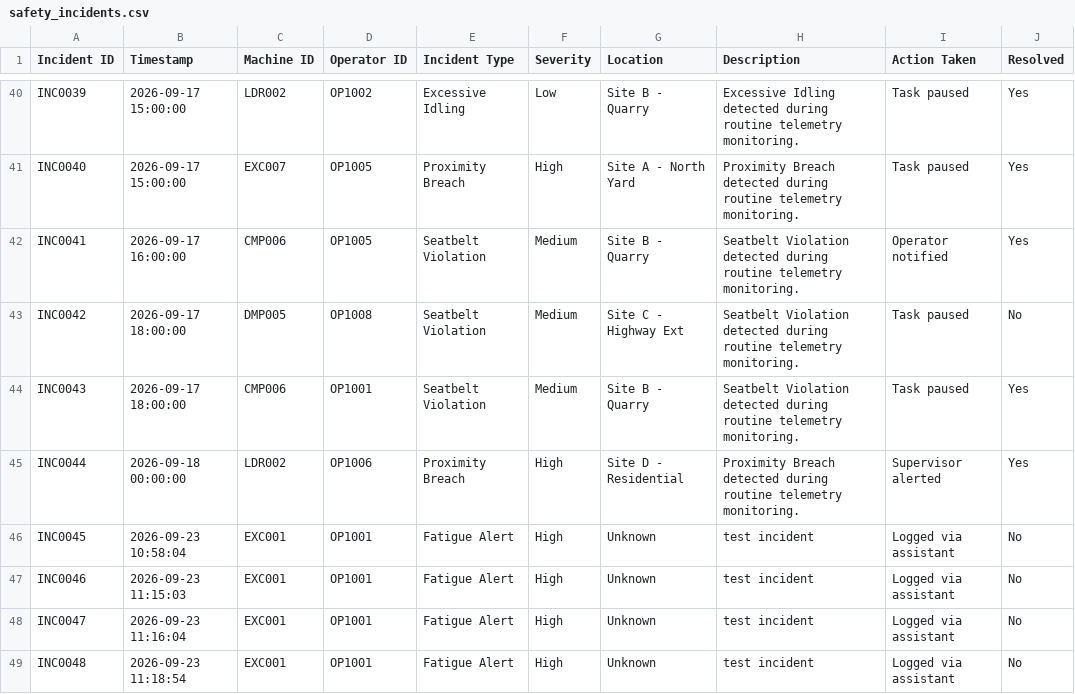
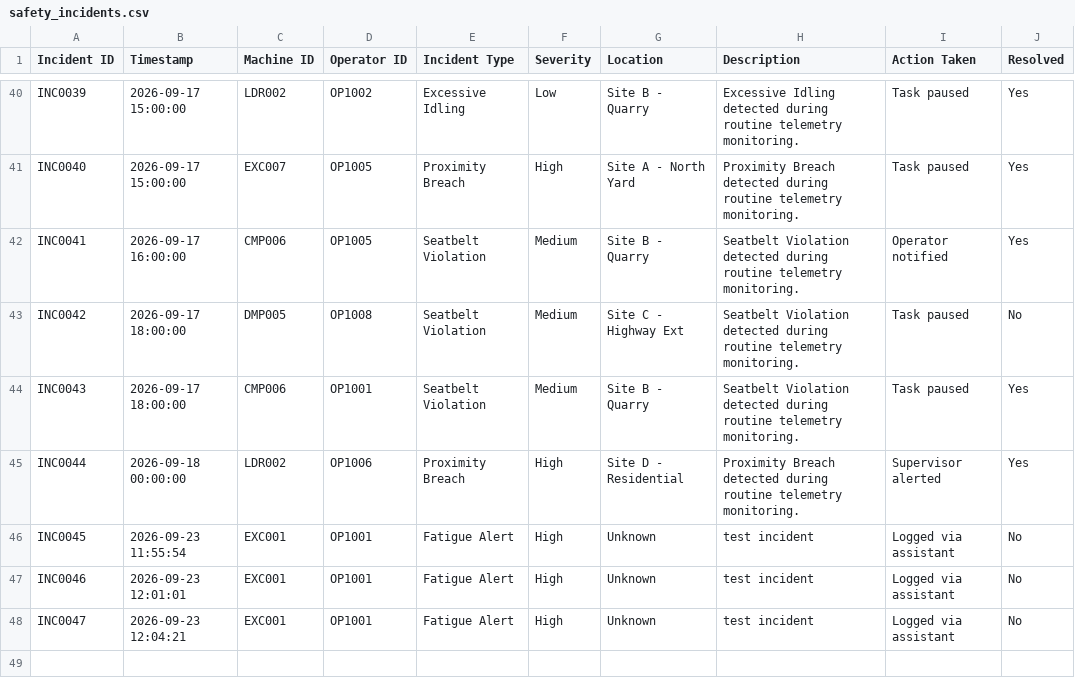
Before and after one commit to levithion/caterpillar, a CSV file: data/safety_incidents.csv, drawn as a sheet; only a part is shown, gaps mark what is left out.

```diff
--- a/data/safety_incidents.csv
+++ b/data/safety_incidents.csv
@@ -45,5 +45,4 @@ INC0043,2026-09-17 18:00:00,CMP006,OP1001,Seatbelt Violation,Medium,Site B - Qua
 INC0044,2026-09-18 00:00:00,LDR002,OP1006,Proximity Breach,High,Site D - Residential,Proximity Breach detected during routine telemetry monitoring.,Supervisor alerted,Yes
-INC0045,2026-09-23 10:58:04,EXC001,OP1001,Fatigue Alert,High,Unknown,test incident,Logged via assistant,No
-INC0046,2026-09-23 11:15:03,EXC001,OP1001,Fatigue Alert,High,Unknown,test incident,Logged via assistant,No
-INC0047,2026-09-23 11:16:04,EXC001,OP1001,Fatigue Alert,High,Unknown,test incident,Logged via assistant,No
-INC0048,2026-09-23 11:18:54,EXC001,OP1001,Fatigue Alert,High,Unknown,test incident,Logged via assistant,No
+INC0045,2026-09-23 11:55:54,EXC001,OP1001,Fatigue Alert,High,Unknown,test incident,Logged via assistant,No
+INC0046,2026-09-23 12:01:01,EXC001,OP1001,Fatigue Alert,High,Unknown,test incident,Logged via assistant,No
+INC0047,2026-09-23 12:04:21,EXC001,OP1001,Fatigue Alert,High,Unknown,test incident,Logged via assistant,No
```
Also changed, not shown: data/operators.csv, 9 other files.
